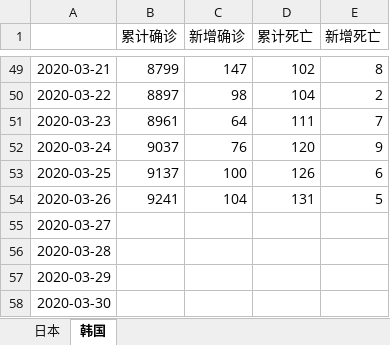
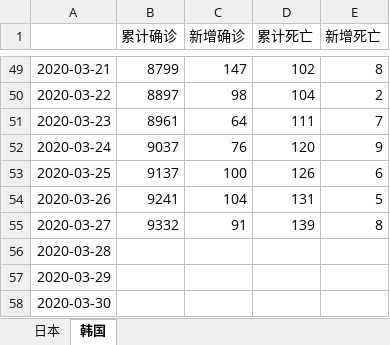
Before and after one commit to data-science-in-action/project-wonder-woman, an Excel workbook: data/日韩数据.xlsx, sheet 韩国, drawn as a sheet; only a part is shown, gaps mark what is left out; values as stored, in another font and other column widths than the file's, no borders; the diff names each change by its address in the sheet, - before the commit and + after, or states it on an @@ line.

Commit message:
update

```diff
--- a/data/日韩数据.xlsx (sheet 韩国)
+++ b/data/日韩数据.xlsx (sheet 韩国)
-B55 (累计确诊): (empty)
+B55 (累计确诊): 9332
-C55 (新增确诊): (empty)
+C55 (新增确诊): 91
-D55 (累计死亡): (empty)
+D55 (累计死亡): 139
-E55 (新增死亡): (empty)
+E55 (新增死亡): 8
```
Also changed, not shown: sheet 日本.
